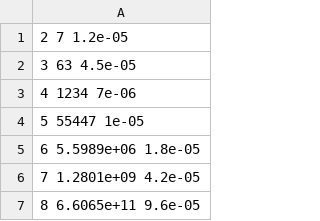
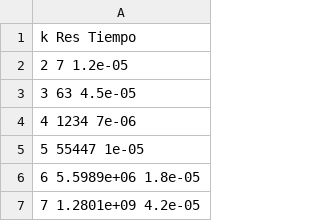
Before and after one commit to trodrigueza/MCMC_Colorings, a CSV file: results/hard-core/dpAnswers/out.csv, drawn as a sheet; only a part is shown; the shorter side is filled out with more unchanged rows; the diff names each change by its address in the sheet, - before the commit and + after, or states it on an @@ line.

```diff
--- a/results/hard-core/dpAnswers/out.csv
+++ b/results/hard-core/dpAnswers/out.csv
+row 1: k Res Tiempo
```
Also changed, not shown: 2 other files.
